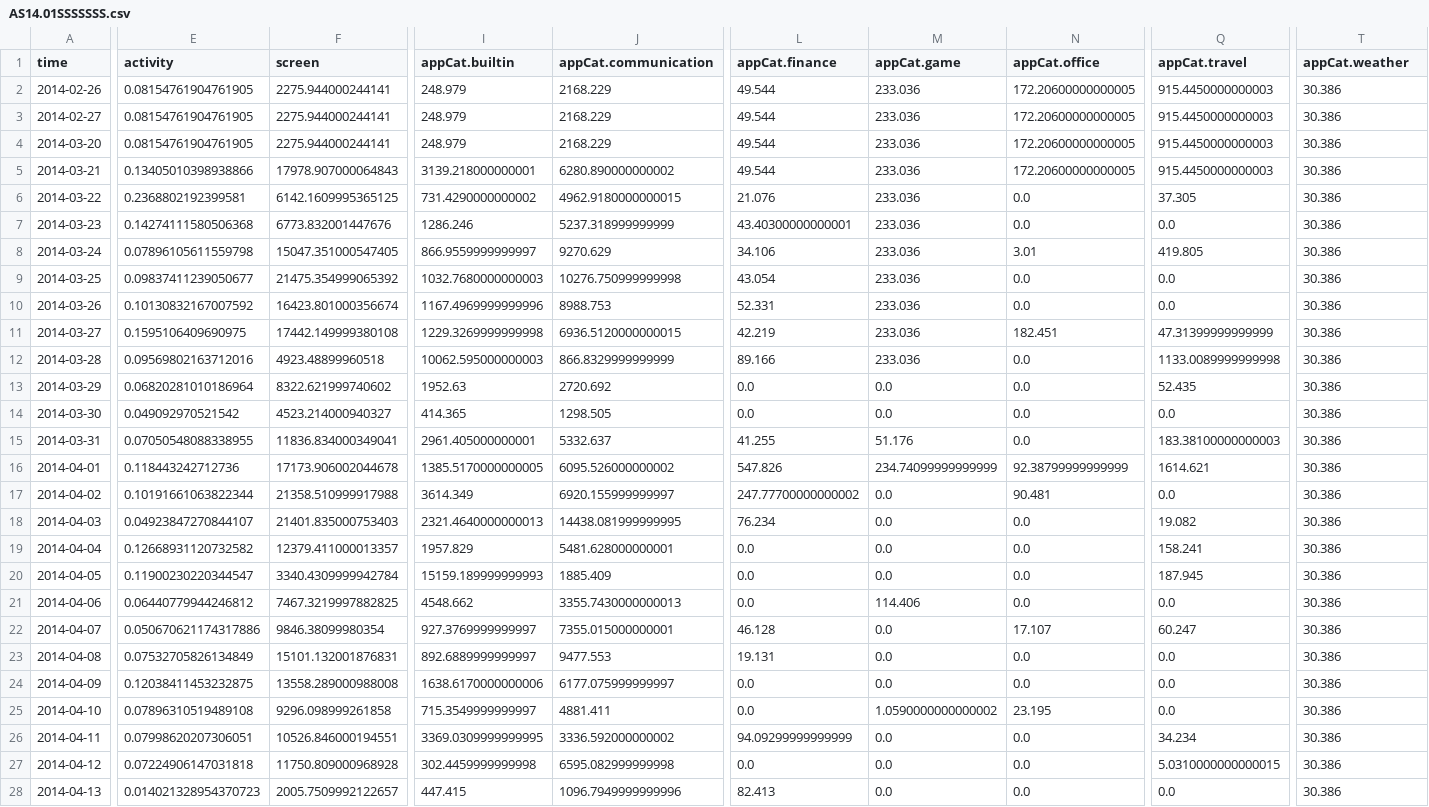
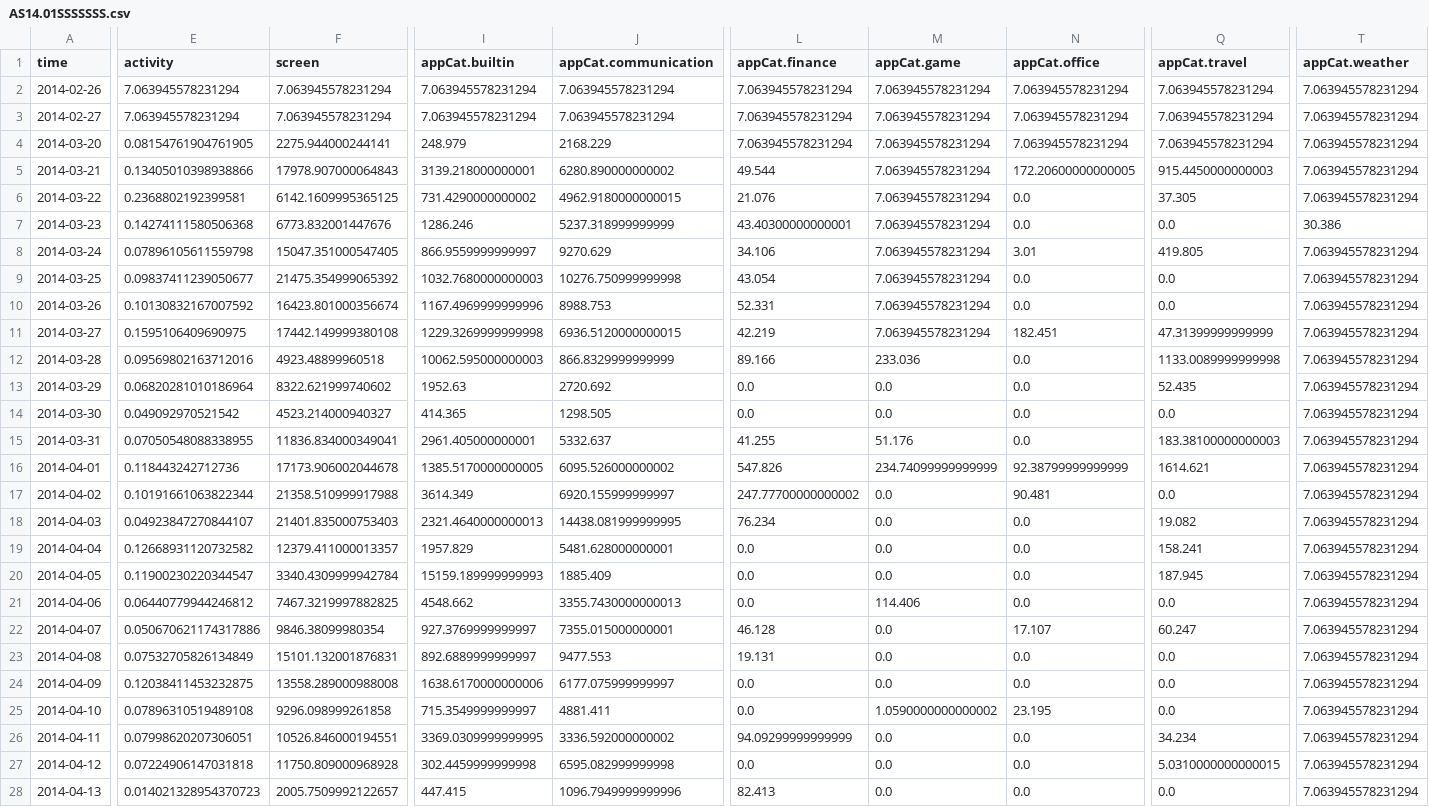
Before and after one commit to martaradzi/DataMiningTechniques, a CSV file: Assignment1-Advanced/data/summary/AS14.01SSSSSSS.csv, drawn as a sheet; only a part is shown, gaps mark what is left out; the diff covers the shown part only; the diff names each change by its address in the sheet, - before the commit and + after, or states it on an @@ line.

Commit message:
Filled missing data

```diff
--- a/Assignment1-Advanced/data/summary/AS14.01SSSSSSS.csv
+++ b/Assignment1-Advanced/data/summary/AS14.01SSSSSSS.csv
-E2:E3 (activity): 0.08154761904761905
+E2:E3 (activity): 7.063945578231294
-F2:F3 (screen): 2275.944000244141
+F2:F3 (screen): 7.063945578231294
-I2:I3 (appCat.builtin): 248.979
+I2:I3 (appCat.builtin): 7.063945578231294
-J2:J3 (appCat.communication): 2168.229
+J2:J3 (appCat.communication): 7.063945578231294
-L2:L4 (appCat.finance): 49.544
+L2:L4 (appCat.finance): 7.063945578231294
-M2:M11 (appCat.game): 233.036
+M2:M11 (appCat.game): 7.063945578231294
-N2:N4 (appCat.office): 172.20600000000005
+N2:N4 (appCat.office): 7.063945578231294
-Q2:Q4 (appCat.travel): 915.4450000000003
+Q2:Q4 (appCat.travel): 7.063945578231294
-T2:T6 (appCat.weather): 30.386
+T2:T6 (appCat.weather): 7.063945578231294
-T8:T28 (appCat.weather): 30.386
+T8:T28 (appCat.weather): 7.063945578231294
```
Also changed, not shown: 59 edited cells elsewhere in this file, 1 other file.
